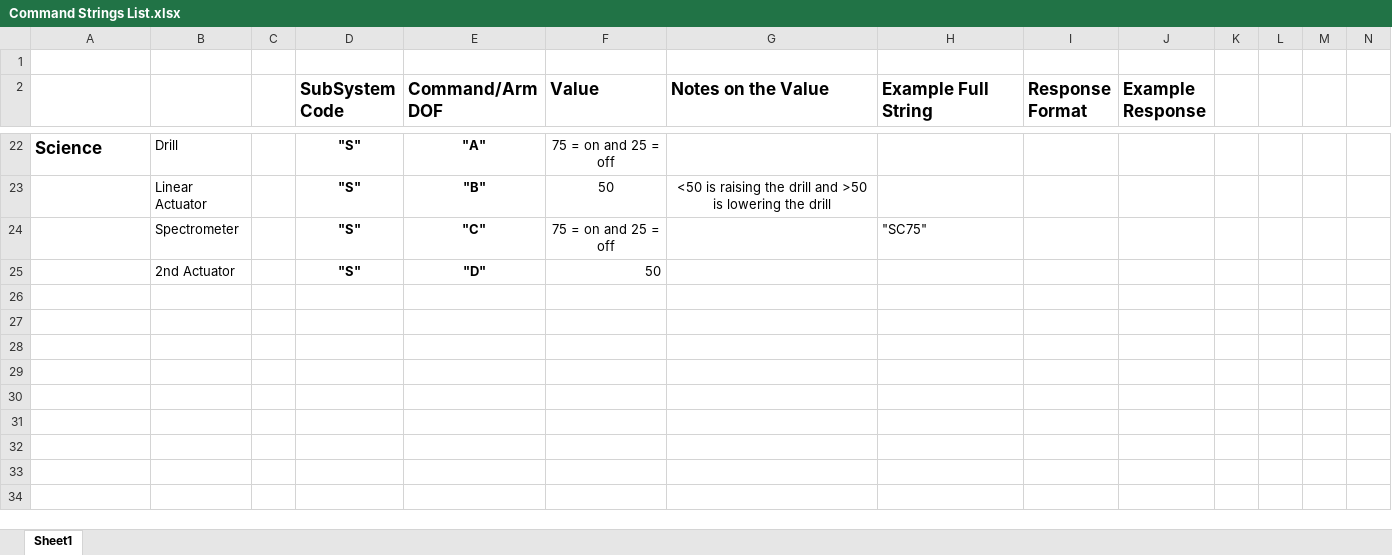
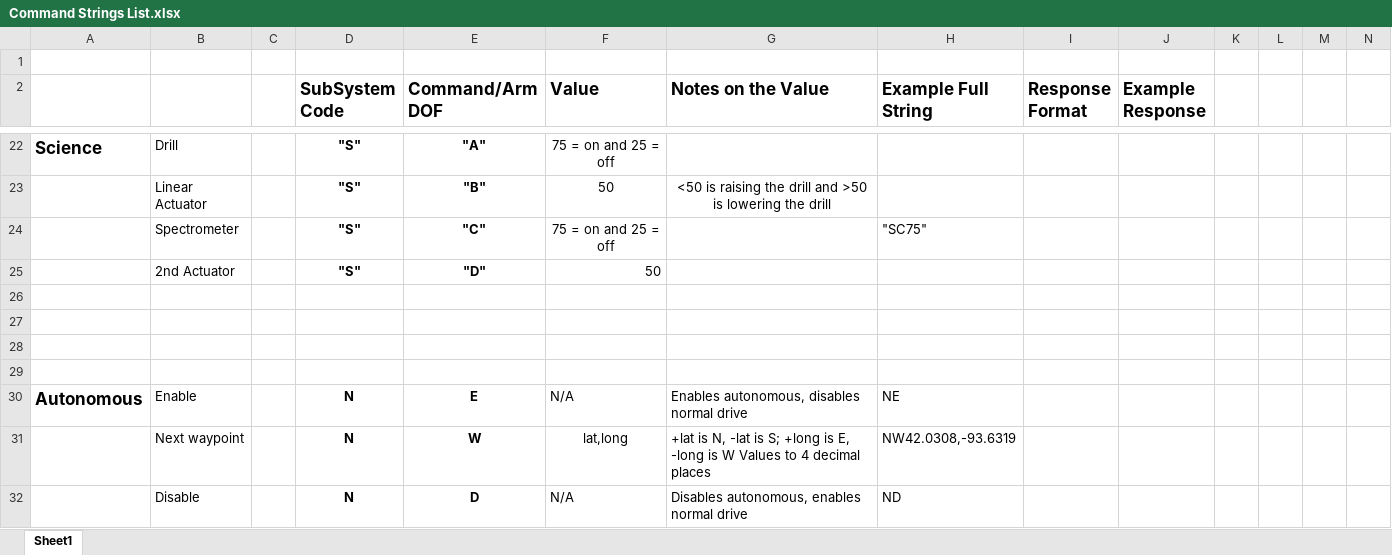
Before and after one commit to ISU-MAVRIC/MAVRIC-Systems, an Excel workbook: Control Systems/Command Strings List.xlsx, sheet Sheet1, drawn as a sheet; only a part is shown, gaps mark what is left out; values as stored, in another font and other column widths than the file's, no borders; rows hold the shown columns only; the diff names each change by its address in the sheet, - before the commit and + after, or states it on an @@ line.

Commit message:
Update autonomous message formats
Updated autonomous command strings. Added message types for controlling
the autonomous system.

```diff
--- a/Control Systems/Command Strings List.xlsx (sheet Sheet1)
+++ b/Control Systems/Command Strings List.xlsx (sheet Sheet1)
+row 26: (empty)
+row 27: (empty)
+row 28: (empty)
+row 29: (empty)
+row 30: Autonomous | Enable |  | N | E | N/A | Enables autonomous, disables normal drive | NE
+row 31:  | Next waypoint |  | N | W | lat,long | +lat is N, -lat is S; +long is E, -long is W Values to 4 decimal places | NW42.0308,-93.6319
+row 32:  | Disable |  | N | D | N/A | Disables autonomous, enables normal drive | ND
```
Also changed, not shown: 2 other files.
